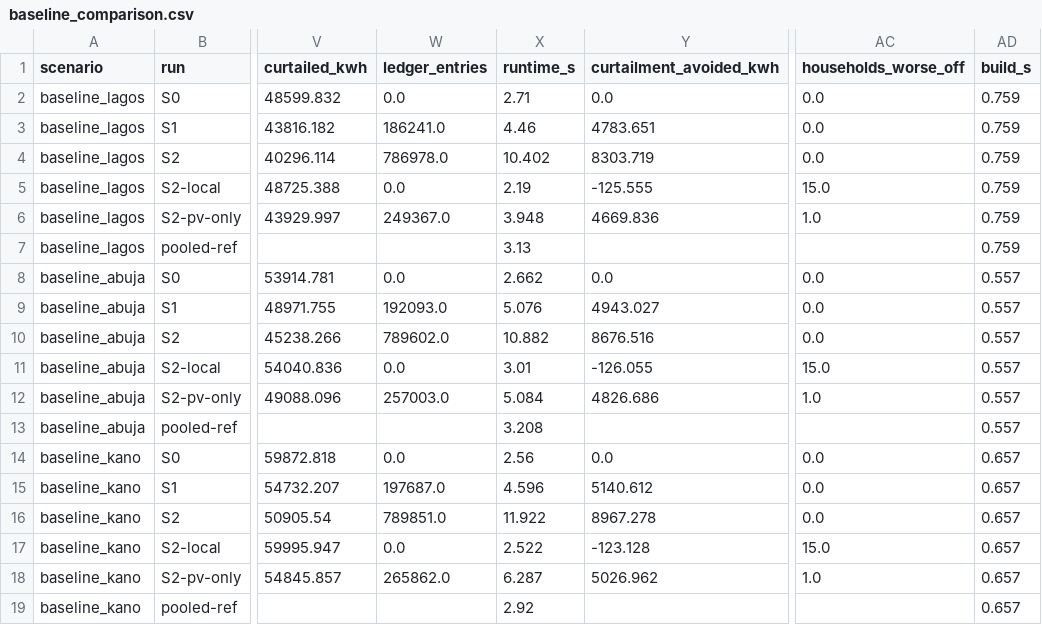
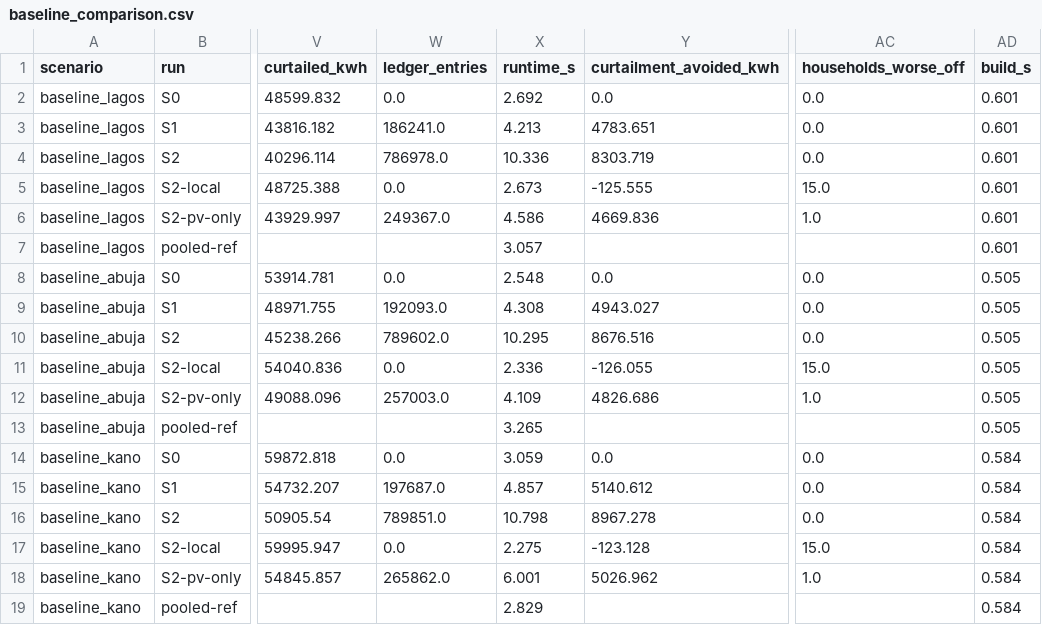
Before and after one commit to marvinoka4/vicinia, a CSV file: results/baseline_comparison.csv, drawn as a sheet; only a part is shown, gaps mark what is left out; the diff names each change by its address in the sheet, - before the commit and + after, or states it on an @@ line.

```diff
--- a/results/baseline_comparison.csv
+++ b/results/baseline_comparison.csv
-X2 (runtime_s): 2.71
+X2 (runtime_s): 2.692
-AD2:AD7 (build_s): 0.759
+AD2:AD7 (build_s): 0.601
-X3 (runtime_s): 4.46
+X3 (runtime_s): 4.213
-X4 (runtime_s): 10.402
+X4 (runtime_s): 10.336
-X5 (runtime_s): 2.19
+X5 (runtime_s): 2.673
-X6 (runtime_s): 3.948
+X6 (runtime_s): 4.586
-X7 (runtime_s): 3.13
+X7 (runtime_s): 3.057
-X8 (runtime_s): 2.662
+X8 (runtime_s): 2.548
-AD8:AD13 (build_s): 0.557
+AD8:AD13 (build_s): 0.505
-X9 (runtime_s): 5.076
+X9 (runtime_s): 4.308
-X10 (runtime_s): 10.882
+X10 (runtime_s): 10.295
-X11 (runtime_s): 3.01
+X11 (runtime_s): 2.336
-X12 (runtime_s): 5.084
+X12 (runtime_s): 4.109
-X13 (runtime_s): 3.208
+X13 (runtime_s): 3.265
-X14 (runtime_s): 2.56
+X14 (runtime_s): 3.059
-AD14:AD19 (build_s): 0.657
+AD14:AD19 (build_s): 0.584
-X15 (runtime_s): 4.596
+X15 (runtime_s): 4.857
-X16 (runtime_s): 11.922
+X16 (runtime_s): 10.798
-X17 (runtime_s): 2.522
+X17 (runtime_s): 2.275
-X18 (runtime_s): 6.287
+X18 (runtime_s): 6.001
-X19 (runtime_s): 2.92
+X19 (runtime_s): 2.829
```
Also changed, not shown: results/runtime.csv, results/seed_variation_lagos.csv, 8 other files.
